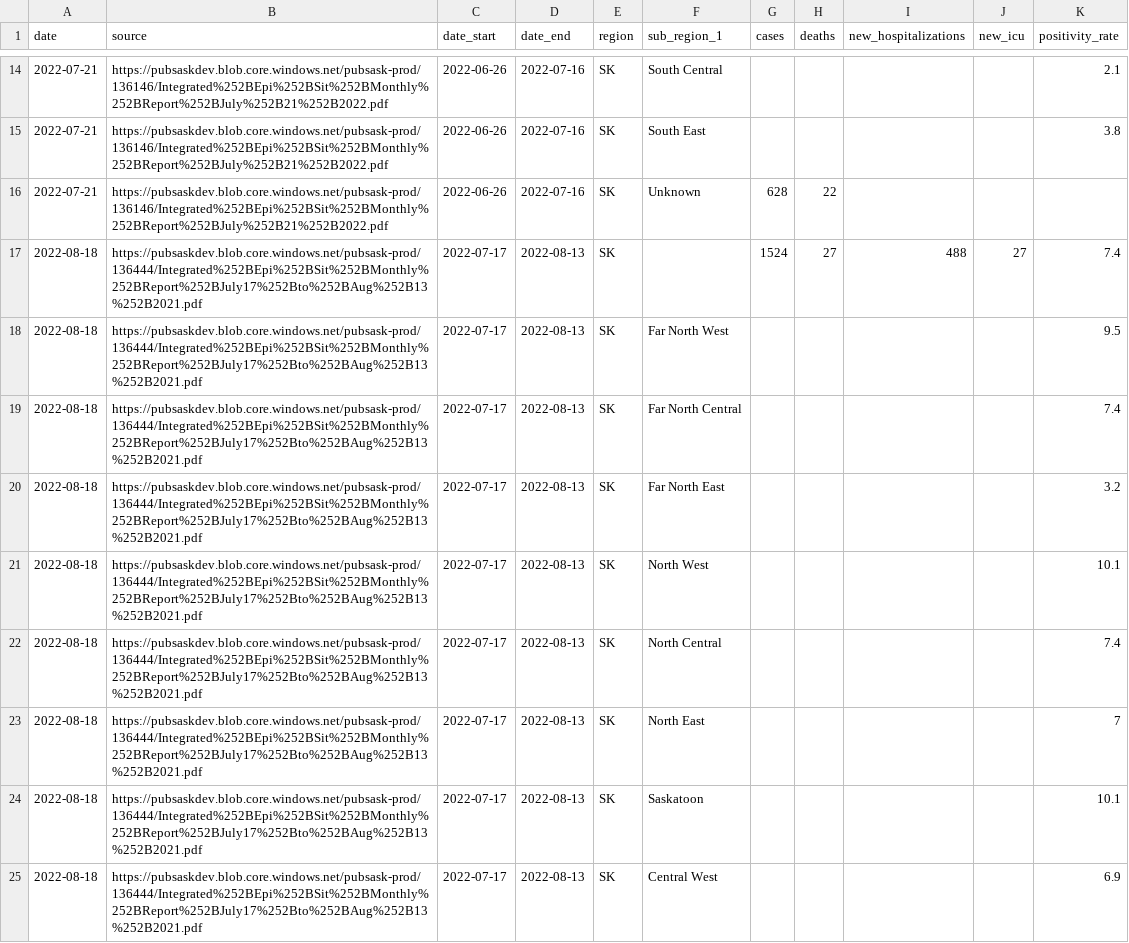
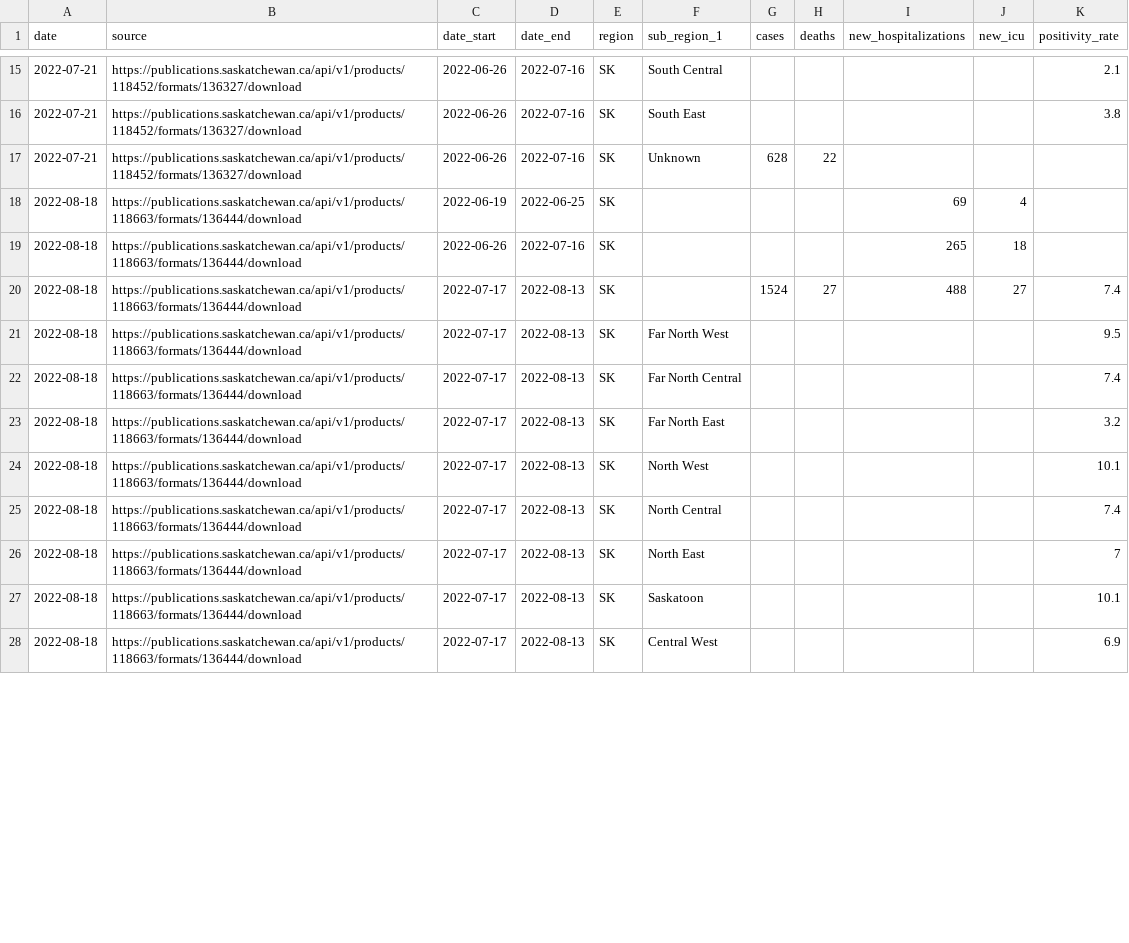
Before and after one commit to ccodwg/CovidTimelineCanada, a CSV file: raw_data/reports/sk/sk_monthly_report.csv, drawn as a sheet; only a part is shown, gaps mark what is left out; the diff covers the shown part only.

```diff
--- a/raw_data/reports/sk/sk_monthly_report.csv
+++ b/raw_data/reports/sk/sk_monthly_report.csv
@@ -14,12 +15,14 @@
-"2022-07-21","https://pubsaskdev.blob.core.windows.net/pubsask-prod/136146/Integrated%252BEpi%252BSit%252BMonthly%252BReport%252BJuly%252B21%252B2022.pdf","2022-06-26","2022-07-16","SK","South Central",,,,,2.1
-"2022-07-21","https://pubsaskdev.blob.core.windows.net/pubsask-prod/136146/Integrated%252BEpi%252BSit%252BMonthly%252BReport%252BJuly%252B21%252B2022.pdf","2022-06-26","2022-07-16","SK","South East",,,,,3.8
-"2022-07-21","https://pubsaskdev.blob.core.windows.net/pubsask-prod/136146/Integrated%252BEpi%252BSit%252BMonthly%252BReport%252BJuly%252B21%252B2022.pdf","2022-06-26","2022-07-16","SK","Unknown",628,22,,,
-"2022-08-18","https://pubsaskdev.blob.core.windows.net/pubsask-prod/136444/Integrated%252BEpi%252BSit%252BMonthly%252BReport%252BJuly17%252Bto%252BAug%252B13%252B2021.pdf","2022-07-17","2022-08-13","SK",,1524,27,488,27,7.4
-"2022-08-18","https://pubsaskdev.blob.core.windows.net/pubsask-prod/136444/Integrated%252BEpi%252BSit%252BMonthly%252BReport%252BJuly17%252Bto%252BAug%252B13%252B2021.pdf","2022-07-17","2022-08-13","SK","Far North West",,,,,9.5
-"2022-08-18","https://pubsaskdev.blob.core.windows.net/pubsask-prod/136444/Integrated%252BEpi%252BSit%252BMonthly%252BReport%252BJuly17%252Bto%252BAug%252B13%252B2021.pdf","2022-07-17","2022-08-13","SK","Far North Central",,,,,7.4
-"2022-08-18","https://pubsaskdev.blob.core.windows.net/pubsask-prod/136444/Integrated%252BEpi%252BSit%252BMonthly%252BReport%252BJuly17%252Bto%252BAug%252B13%252B2021.pdf","2022-07-17","2022-08-13","SK","Far North East",,,,,3.2
-"2022-08-18","https://pubsaskdev.blob.core.windows.net/pubsask-prod/136444/Integrated%252BEpi%252BSit%252BMonthly%252BReport%252BJuly17%252Bto%252BAug%252B13%252B2021.pdf","2022-07-17","2022-08-13","SK","North West",,,,,10.1
-"2022-08-18","https://pubsaskdev.blob.core.windows.net/pubsask-prod/136444/Integrated%252BEpi%252BSit%252BMonthly%252BReport%252BJuly17%252Bto%252BAug%252B13%252B2021.pdf","2022-07-17","2022-08-13","SK","North Central",,,,,7.4
-"2022-08-18","https://pubsaskdev.blob.core.windows.net/pubsask-prod/136444/Integrated%252BEpi%252BSit%252BMonthly%252BReport%252BJuly17%252Bto%252BAug%252B13%252B2021.pdf","2022-07-17","2022-08-13","SK","North East",,,,,7
-"2022-08-18","https://pubsaskdev.blob.core.windows.net/pubsask-prod/136444/Integrated%252BEpi%252BSit%252BMonthly%252BReport%252BJuly17%252Bto%252BAug%252B13%252B2021.pdf","2022-07-17","2022-08-13","SK","Saskatoon",,,,,10.1
-"2022-08-18","https://pubsaskdev.blob.core.windows.net/pubsask-prod/136444/Integrated%252BEpi%252BSit%252BMonthly%252BReport%252BJuly17%252Bto%252BAug%252B13%252B2021.pdf","2022-07-17","2022-08-13","SK","Central West",,,,,6.9
+"2022-07-21","https://publications.saskatchewan.ca/api/v1/products/118452/formats/136327/download","2022-06-26","2022-07-16","SK","South Central",,,,,2.1
+"2022-07-21","https://publications.saskatchewan.ca/api/v1/products/118452/formats/136327/download","2022-06-26","2022-07-16","SK","South East",,,,,3.8
+"2022-07-21","https://publications.saskatchewan.ca/api/v1/products/118452/formats/136327/download","2022-06-26","2022-07-16","SK","Unknown",628,22,,,
+"2022-08-18","https://publications.saskatchewan.ca/api/v1/products/118663/formats/136444/download","2022-06-19","2022-06-25","SK",,,,69,4,
+"2022-08-18","https://publications.saskatchewan.ca/api/v1/products/118663/formats/136444/download","2022-06-26","2022-07-16","SK",,,,265,18,
+"2022-08-18","https://publications.saskatchewan.ca/api/v1/products/118663/formats/136444/download","2022-07-17","2022-08-13","SK",,1524,27,488,27,7.4
+"2022-08-18","https://publications.saskatchewan.ca/api/v1/products/118663/formats/136444/download","2022-07-17","2022-08-13","SK","Far North West",,,,,9.5
+"2022-08-18","https://publications.saskatchewan.ca/api/v1/products/118663/formats/136444/download","2022-07-17","2022-08-13","SK","Far North Central",,,,,7.4
+"2022-08-18","https://publications.saskatchewan.ca/api/v1/products/118663/formats/136444/download","2022-07-17","2022-08-13","SK","Far North East",,,,,3.2
+"2022-08-18","https://publications.saskatchewan.ca/api/v1/products/118663/formats/136444/download","2022-07-17","2022-08-13","SK","North West",,,,,10.1
+"2022-08-18","https://publications.saskatchewan.ca/api/v1/products/118663/formats/136444/download","2022-07-17","2022-08-13","SK","North Central",,,,,7.4
+"2022-08-18","https://publications.saskatchewan.ca/api/v1/products/118663/formats/136444/download","2022-07-17","2022-08-13","SK","North East",,,,,7
+"2022-08-18","https://publications.saskatchewan.ca/api/v1/products/118663/formats/136444/download","2022-07-17","2022-08-13","SK","Saskatoon",,,,,10.1
+"2022-08-18","https://publications.saskatchewan.ca/api/v1/products/118663/formats/136444/download","2022-07-17","2022-08-13","SK","Central West",,,,,6.9
```
Also changed, not shown: 3 added rows and 33 edited cells elsewhere in this file, raw_data/reports/sk/sk_weekly_report.csv.
